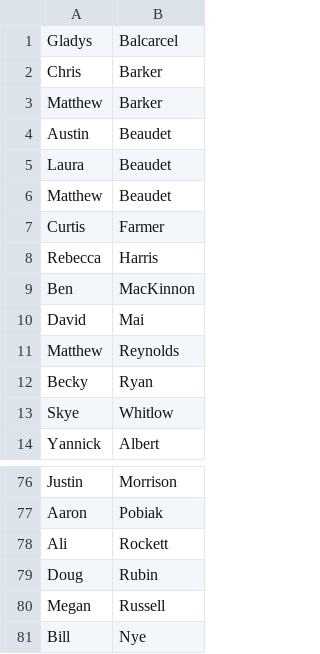
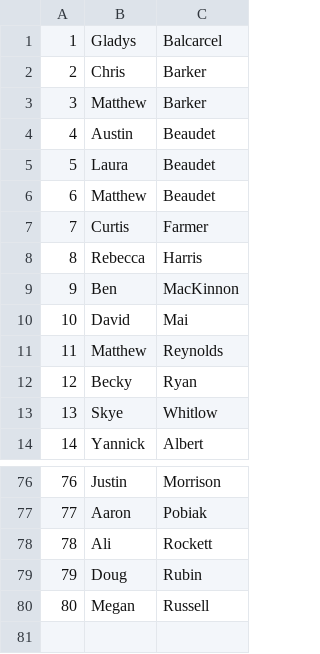
Before and after one commit to b-twice/rvau-api, a CSV file: db/seed/Player.csv, drawn as a sheet; only a part is shown, gaps mark what is left out; removed rows and columns are numbered as before the commit, all else as after; the diff names each change by its address in the sheet, - before the commit and + after, or states it on an @@ line.

```diff
--- a/db/seed/Player.csv
+++ b/db/seed/Player.csv
+column A, rows 1-14: 1 | 2 | 3 | 4 | 5 | 6 | 7 | 8 | 9 | 10 | 11 | 12 | 13 | 14; rows 76-80: 76 | 77 | 78 | 79 | 80
-row 81: Bill | Nye
```
Also changed, not shown: db/seed/Game.csv, db/seed/PlayerLeague.csv, 5 other files.
